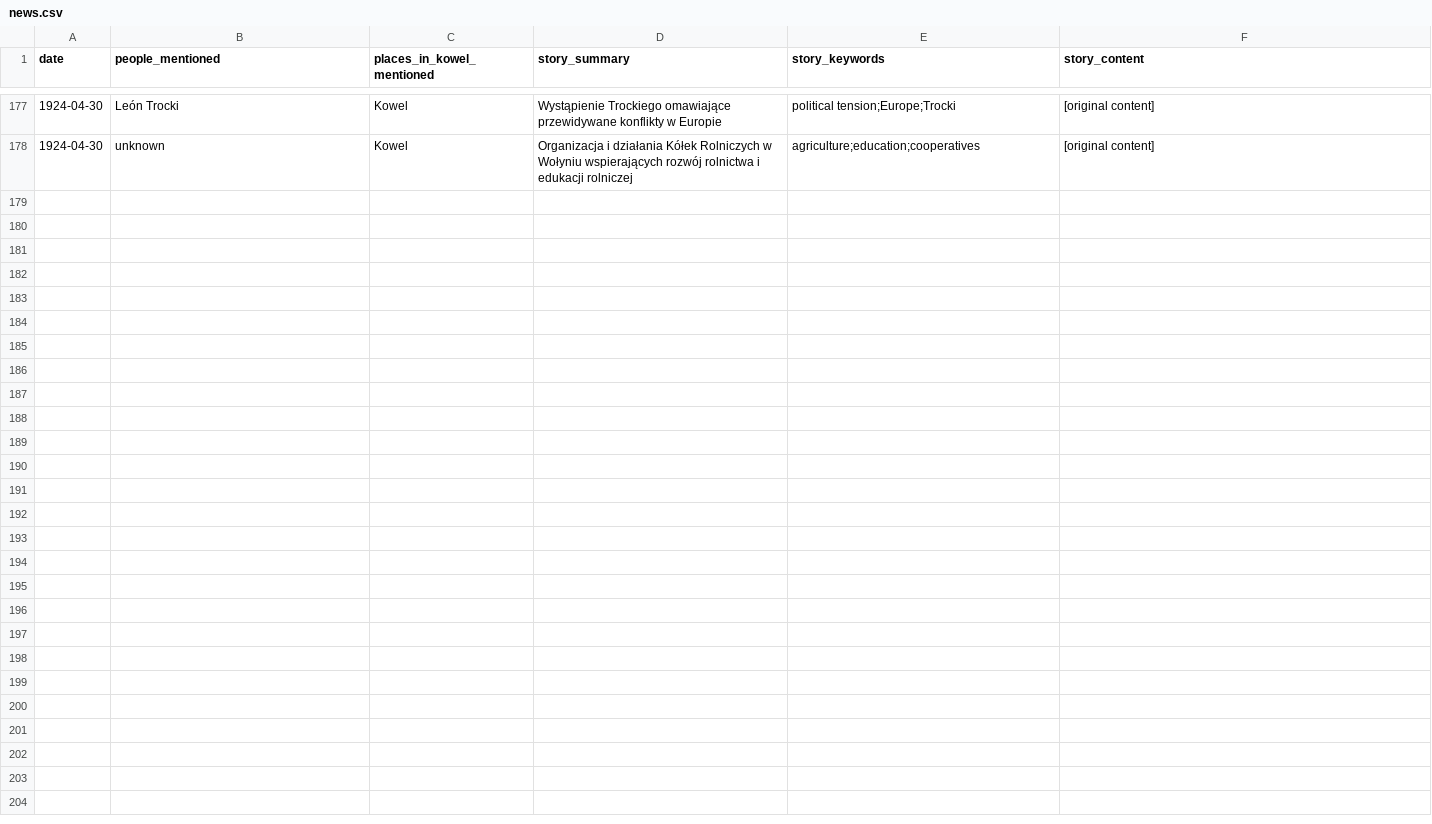
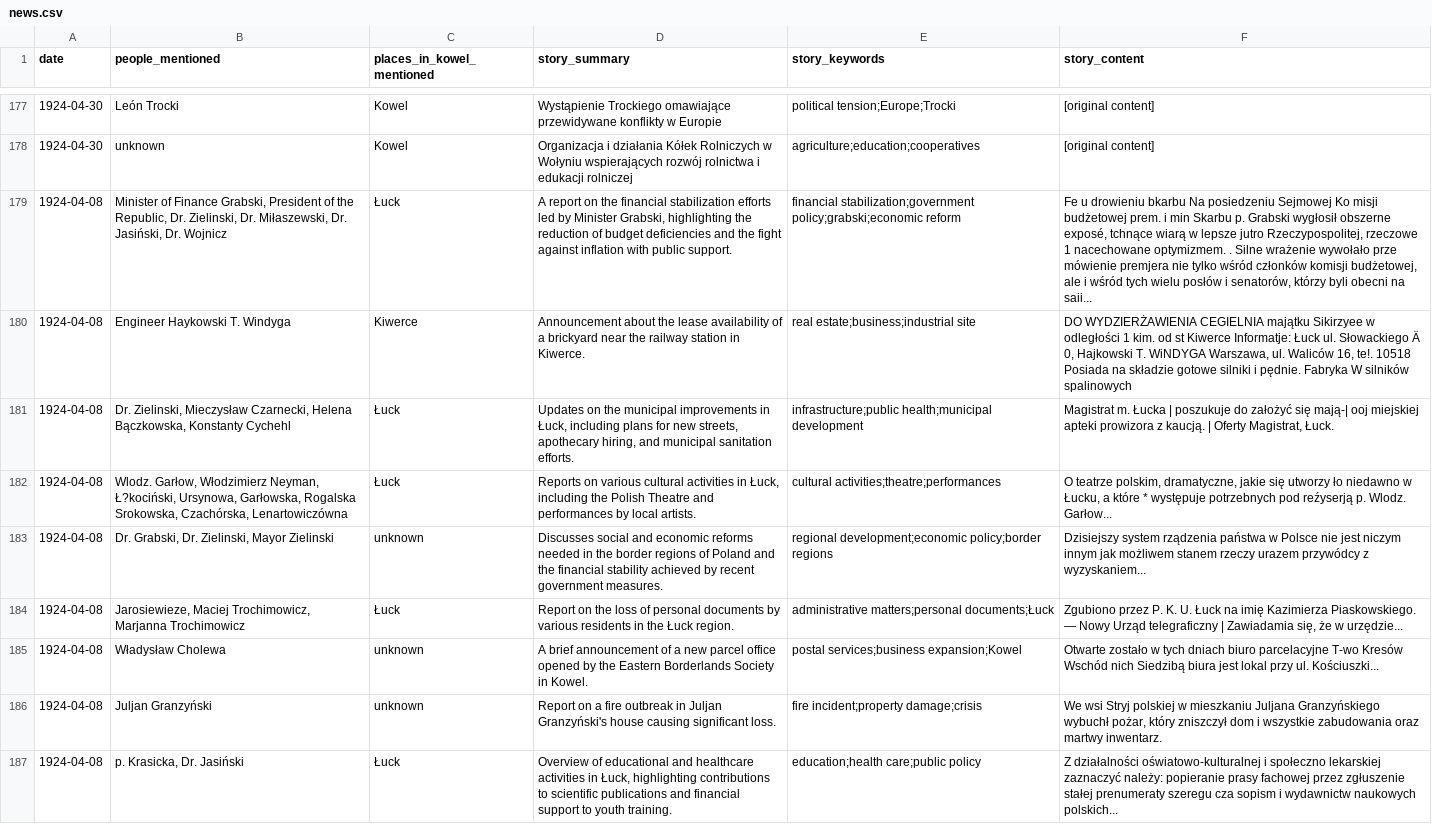
Before and after one commit to noveoko/kowel, a CSV file: archives/newspapers/news.csv, drawn as a sheet; only a part is shown, gaps mark what is left out; the diff names each change by its address in the sheet, - before the commit and + after, or states it on an @@ line.

Commit message:
Update news.csv

```diff
--- a/archives/newspapers/news.csv
+++ b/archives/newspapers/news.csv
+row 179: 1924-04-08 | Minister of Finance Grabski, President of the Republic, Dr. Zielinski, Dr. Miłaszewski, Dr. Jasiński, Dr. Wojnicz | Łuck | A report on the financial stabilization efforts led by Minister Grabski, highlighting the reduction of budget deficiencies and the fight against inflation with public support. | financial stabilization;government policy;grabski;economic reform | Fe u drowieniu bkarbu Na posiedzeniu Sejmowej Ko misji budżetowej prem. i min Skarbu p. Grabski wygłosił obszerne exposé, tchnące wiarą w lepsze jutro Rzeczypospolitej, rzeczowe 1 nacechowane optymizmem. . Silne wrażenie wywołało prze mówienie premjera nie tylko wśród członków komisji budżetowej, ale i wśród tych wielu posłów i senatorów, którzy byli obecni na saii...
+row 180: 1924-04-08 | Engineer Haykowski T. Windyga | Kiwerce | Announcement about the lease availability of a brickyard near the railway station in Kiwerce. | real estate;business;industrial site | DO WYDZIERŻAWIENIA CEGIELNIA majątku Sikirzyee w odległości 1 kim. od st Kiwerce Informatje: Łuck ul. Słowackiego Ä 0, Hajkowski T. WiNDYGA Warszawa, ul. Waliców 16, te!. 10518 Posiada na składzie gotowe silniki i pędnie. Fabryka W silników spalinowych
+row 181: 1924-04-08 | Dr. Zielinski, Mieczysław Czarnecki, Helena Bączkowska, Konstanty Cychehl | Łuck | Updates on the municipal improvements in Łuck, including plans for new streets, apothecary hiring, and municipal sanitation efforts. | infrastructure;public health;municipal development | Magistrat m. Łucka | poszukuje do założyć się mają-| ooj miejskiej apteki prowizora z kaucją. | Oferty Magistrat, Łuck.
+row 182: 1924-04-08 | Wlodz. Garłow, Włodzimierz Neyman, Ł?kociński, Ursynowa, Garłowska, Rogalska Srokowska, Czachórska, Lenartowiczówna | Łuck | Reports on various cultural activities in Łuck, including the Polish Theatre and performances by local artists. | cultural activities;theatre;performances | O teatrze polskim, dramatyczne, jakie się utworzy ło niedawno w Łucku, a które * występuje potrzebnych pod reźyserją p. Wlodz. Garłow...
+row 183: 1924-04-08 | Dr. Grabski, Dr. Zielinski, Mayor Zielinski | unknown | Discusses social and economic reforms needed in the border regions of Poland and the financial stability achieved by recent government measures. | regional development;economic policy;border regions | Dzisiejszy system rządzenia państwa w Polsce nie jest niczym innym jak możliwem stanem rzeczy urazem przywódcy z wyzyskaniem...
+row 184: 1924-04-08 | Jarosiewieze, Maciej Trochimowicz, Marjanna Trochimowicz | Łuck | Report on the loss of personal documents by various residents in the Łuck region. | administrative matters;personal documents;Łuck | Zgubiono przez P. K. U. Łuck na imię Kazimierza Piaskowskiego. — Nowy Urząd telegraficzny | Zawiadamia się, że w urzędzie...
+row 185: 1924-04-08 | Władysław Cholewa | unknown | A brief announcement of a new parcel office opened by the Eastern Borderlands Society in Kowel. | postal services;business expansion;Kowel | Otwarte zostało w tych dniach biuro parcelacyjne T-wo Kresów Wschód nich Siedzibą biura jest lokal przy ul. Kościuszki...
+row 186: 1924-04-08 | Juljan Granzyński | unknown | Report on a fire outbreak in Juljan Granzyński's house causing significant loss. | fire incident;property damage;crisis | We wsi Stryj polskiej w mieszkaniu Juljana Granzyńskiego wybuchł pożar, który zniszczył dom i wszystkie zabudowania oraz martwy inwentarz.
+row 187: 1924-04-08 | p. Krasicka, Dr. Jasiński | Łuck | Overview of educational and healthcare activities in Łuck, highlighting contributions to scientific publications and financial support to youth training. | education;health care;public policy | Z działalności oświatowo-kulturalnej i społeczno lekarskiej zaznaczyć należy: popieranie prasy fachowej przez zgłuszenie stałej prenumeraty szeregu cza sopism i wydawnictw naukowych polskich...
```
